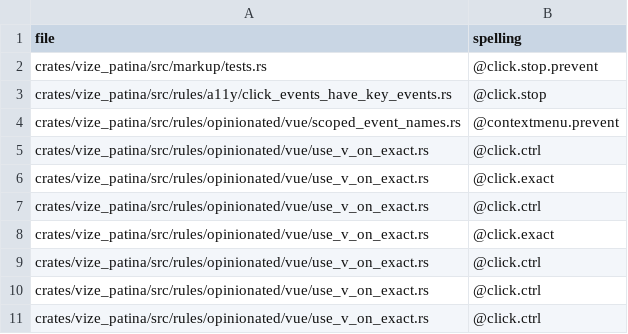
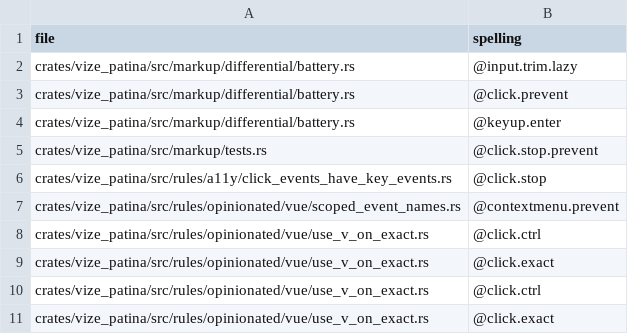
Before and after one commit to Mu-L/vize, a TSV file: davinci-road/plan/v-on-corpus/crates--vize_patina.tsv, drawn as a sheet; only a part is shown; the shorter side is filled out with more unchanged rows; the diff names each change by its address in the sheet, - before the commit and + after, or states it on an @@ line.

```diff
--- a/davinci-road/plan/v-on-corpus/crates--vize_patina.tsv
+++ b/davinci-road/plan/v-on-corpus/crates--vize_patina.tsv
+row 2: crates/vize_patina/src/markup/differential/battery.rs | @input.trim.lazy
+row 3: crates/vize_patina/src/markup/differential/battery.rs | @click.prevent
+row 4: crates/vize_patina/src/markup/differential/battery.rs | @keyup.enter
```
Also changed, not shown: davinci-road/plan/storage-inventory.tsv, 55 other files.
